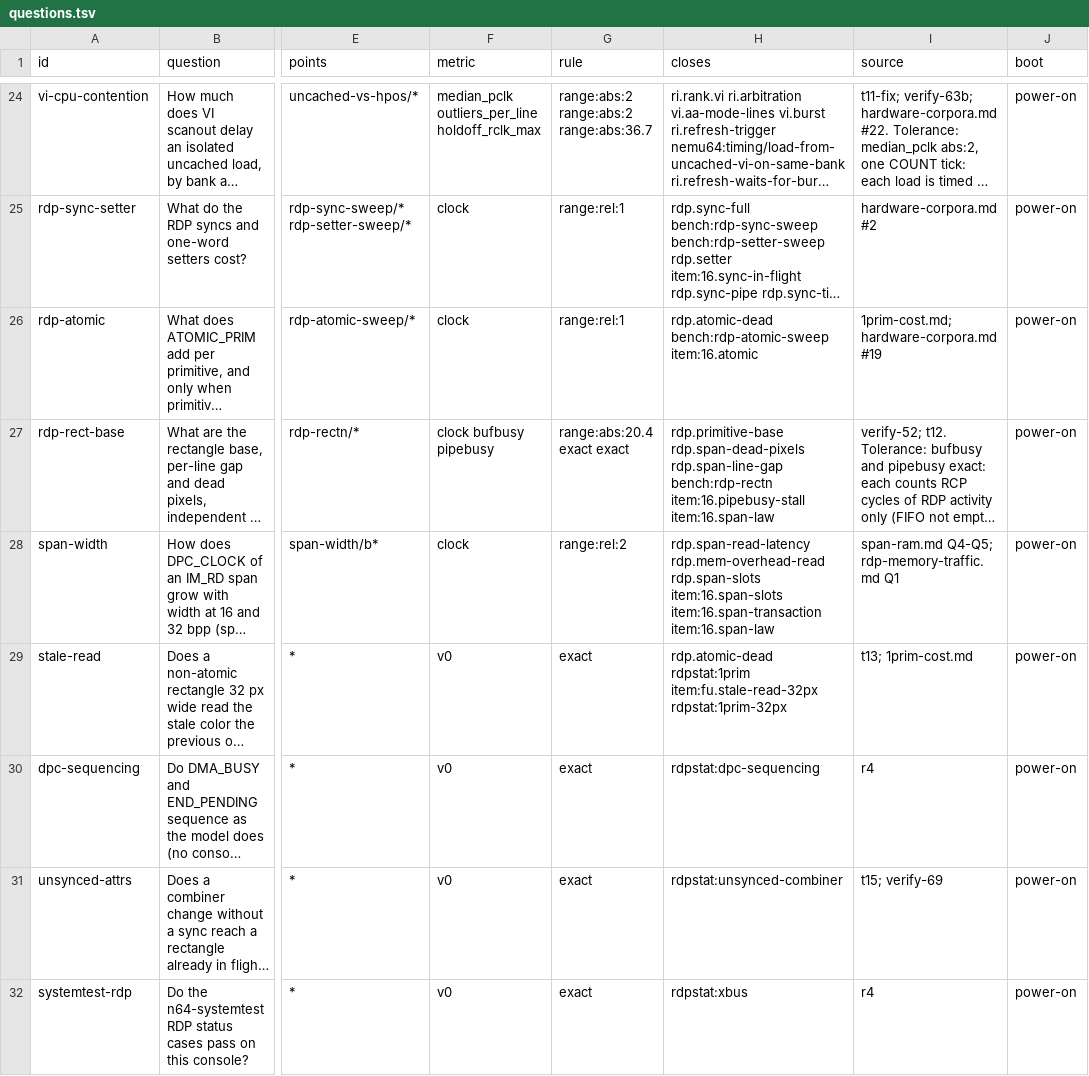
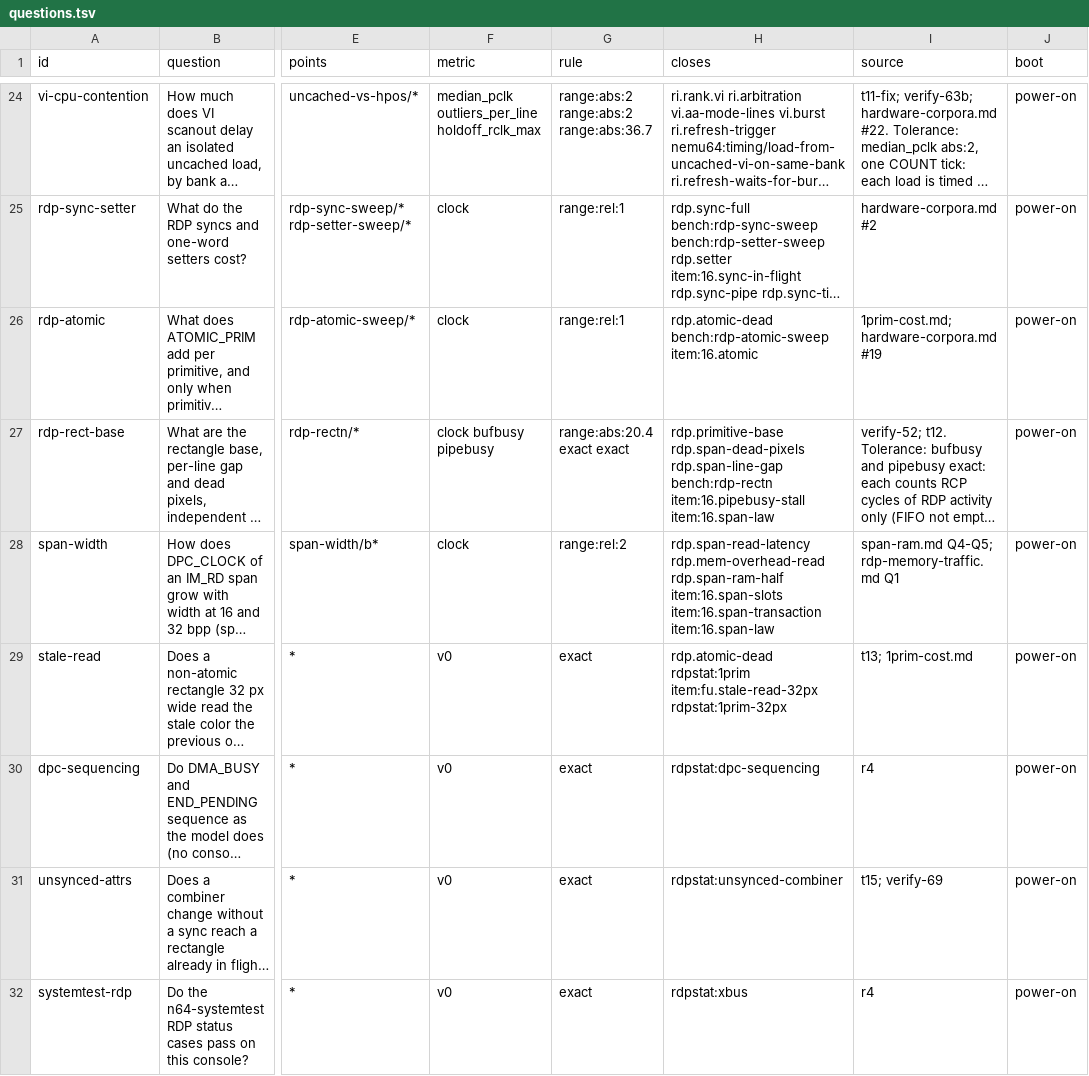
Before and after one commit to wScottSh/ares, a TSV file: tools/n64-timing/calibration/questions.tsv, drawn as a sheet; only a part is shown, gaps mark what is left out; long unchanged cells end in …; the diff covers the shown part only; the diff names each change by its address in the sheet, - before the commit and + after, or states it on an @@ line.

```diff
--- a/tools/n64-timing/calibration/questions.tsv
+++ b/tools/n64-timing/calibration/questions.tsv
-H28 (closes): rdp.span-read-latency rdp.mem-overhead-read rdp.span-slots item:16.span-slots item:16.span-transaction…
+H28 (closes): rdp.span-read-latency rdp.mem-overhead-read rdp.span-ram-half item:16.span-slots item:16.span-transaction…
```
Also changed, not shown: 5 edited cells elsewhere in this file, ares/n64/timing/behaviors.tsv, 14 other files.
